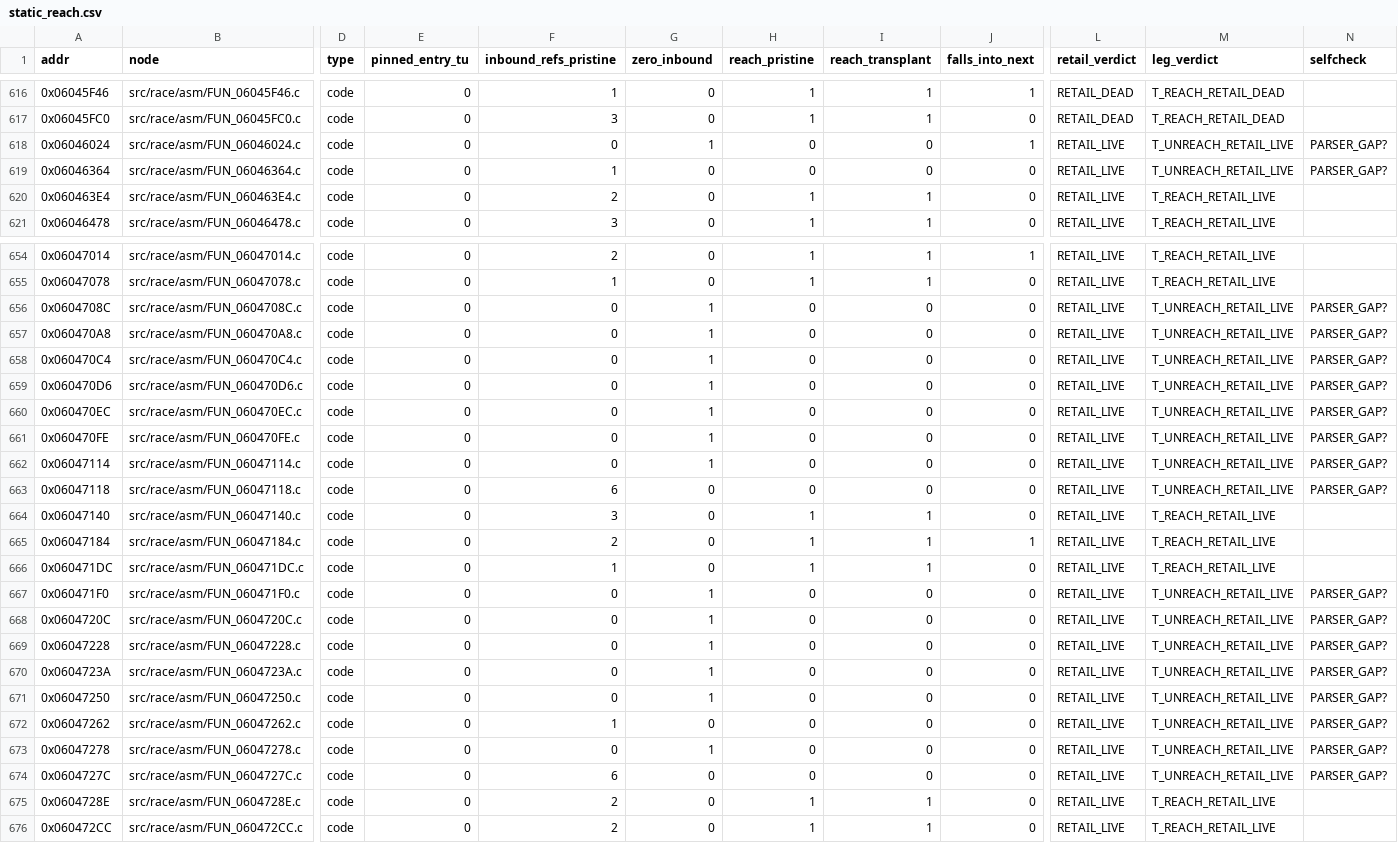
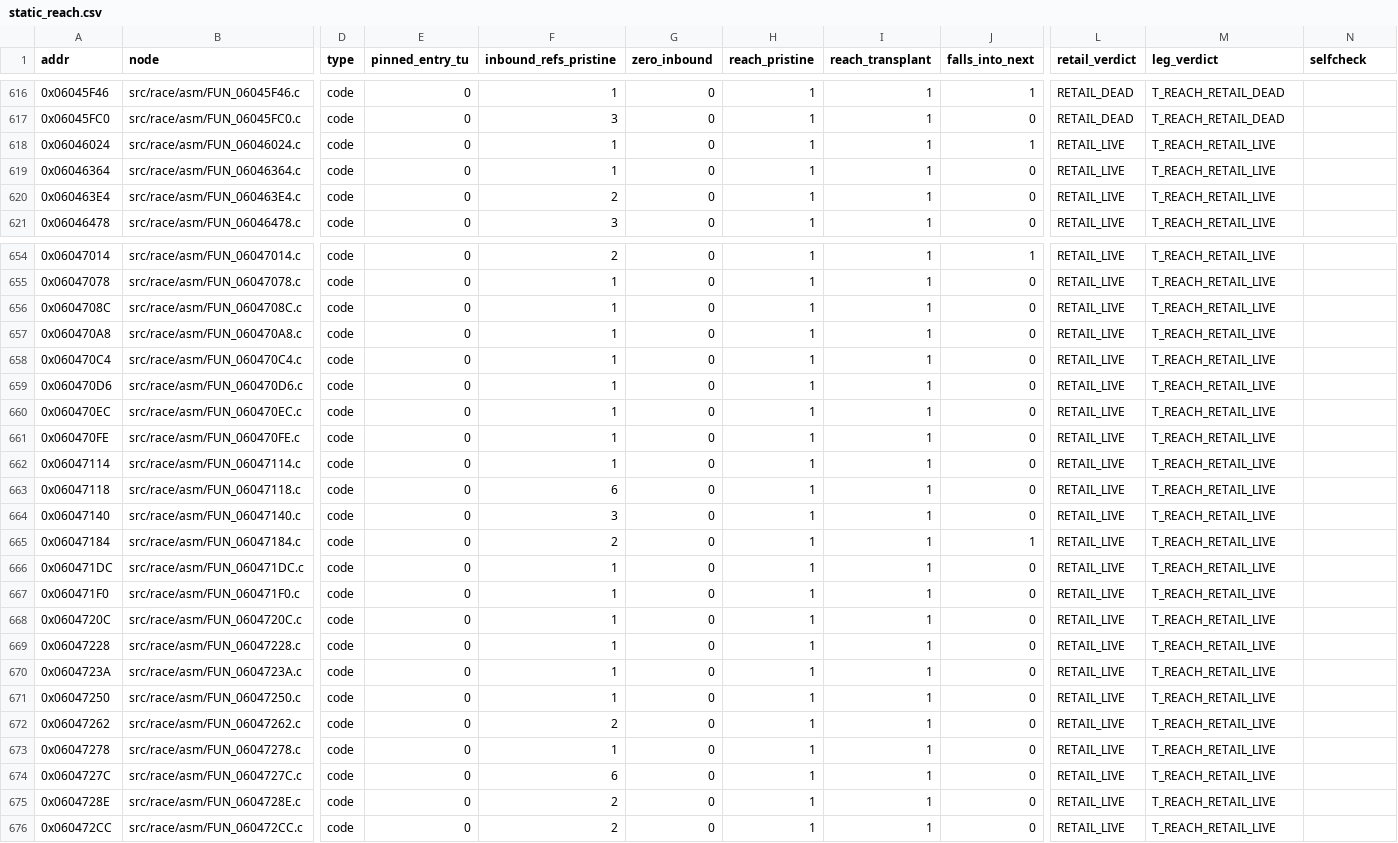
Before and after one commit to AJBats/saturn-daytona-cce-re, a CSV file: workstreams/transplant/sweep_artifacts/static_reach.csv, drawn as a sheet; only a part is shown, gaps mark what is left out; the diff covers the shown part only; the diff names each change by its address in the sheet, - before the commit and + after, or states it on an @@ line.

```diff
--- a/workstreams/transplant/sweep_artifacts/static_reach.csv
+++ b/workstreams/transplant/sweep_artifacts/static_reach.csv
-F618 (inbound_refs_pristine): 0
+F618 (inbound_refs_pristine): 1
-G618 (zero_inbound): 1
+G618 (zero_inbound): 0
-H618:H619 (reach_pristine): 0
+H618:H619 (reach_pristine): 1
-I618:I619 (reach_transplant): 0
+I618:I619 (reach_transplant): 1
-M618:M619 (leg_verdict): T_UNREACH_RETAIL_LIVE
+M618:M619 (leg_verdict): T_REACH_RETAIL_LIVE
-N618:N619 (selfcheck): PARSER_GAP?
+N618:N619 (selfcheck): (empty)
-F656:F662 (inbound_refs_pristine): 0
+F656:F662 (inbound_refs_pristine): 1
-G656:G662 (zero_inbound): 1
+G656:G662 (zero_inbound): 0
-H656:H663 (reach_pristine): 0
+H656:H663 (reach_pristine): 1
-I656:I663 (reach_transplant): 0
+I656:I663 (reach_transplant): 1
-M656:M663 (leg_verdict): T_UNREACH_RETAIL_LIVE
+M656:M663 (leg_verdict): T_REACH_RETAIL_LIVE
-N656:N663 (selfcheck): PARSER_GAP?
+N656:N663 (selfcheck): (empty)
-F667:F671 (inbound_refs_pristine): 0
+F667:F671 (inbound_refs_pristine): 1
-G667:G671 (zero_inbound): 1
+G667:G671 (zero_inbound): 0
-H667:H674 (reach_pristine): 0
+H667:H674 (reach_pristine): 1
-I667:I674 (reach_transplant): 0
+I667:I674 (reach_transplant): 1
-M667:M674 (leg_verdict): T_UNREACH_RETAIL_LIVE
+M667:M674 (leg_verdict): T_REACH_RETAIL_LIVE
-N667:N674 (selfcheck): PARSER_GAP?
+N667:N674 (selfcheck): (empty)
-F672 (inbound_refs_pristine): 1
+F672 (inbound_refs_pristine): 2
-F673 (inbound_refs_pristine): 0
+F673 (inbound_refs_pristine): 1
-G673 (zero_inbound): 1
+G673 (zero_inbound): 0
```
Also changed, not shown: 10 edited cells elsewhere in this file, 9 other files.
